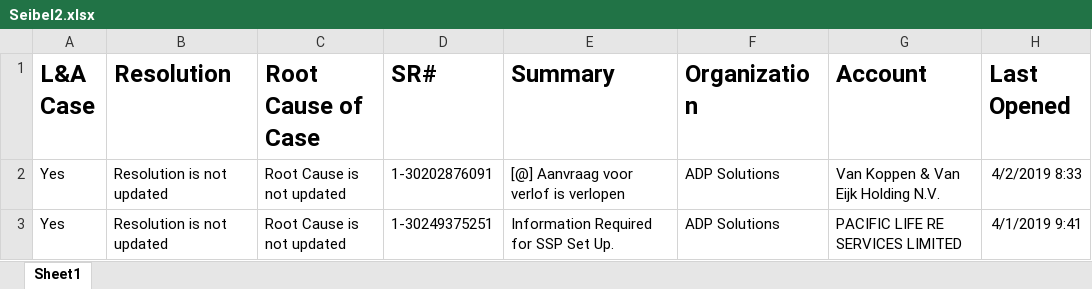
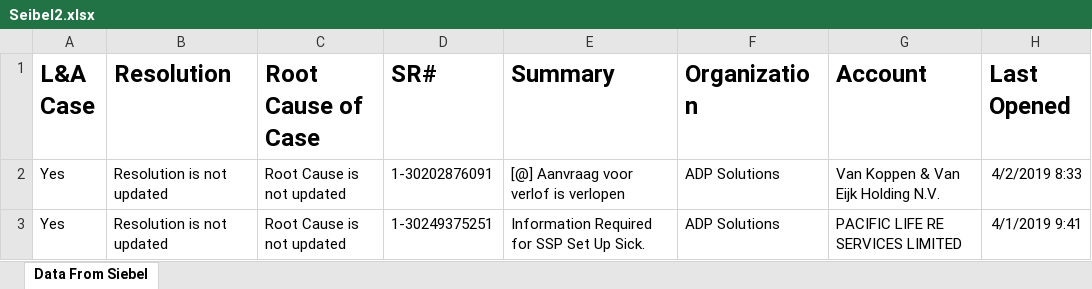
Before and after one commit to pawan9489/SeibelCaseAnalysis, an Excel workbook: Excel/Seibel2.xlsx, sheet Data From Siebel, drawn as a sheet; only a part is shown; values as stored, in another font and other column widths than the file's, no borders; the diff names each change by its address in the sheet, - before the commit and + after, or states it on an @@ line.

```diff
--- a/Excel/Seibel2.xlsx (sheet Data From Siebel)
+++ b/Excel/Seibel2.xlsx (sheet Data From Siebel)
-sheet tab: Sheet1
+sheet tab: Data From Siebel
-E3 (Summary): Information Required for SSP Set Up.
+E3 (Summary): Information Required for SSP Set Up Sick.
```
Also changed, not shown: Excel/Seibel.xlsx, 6 other files.
